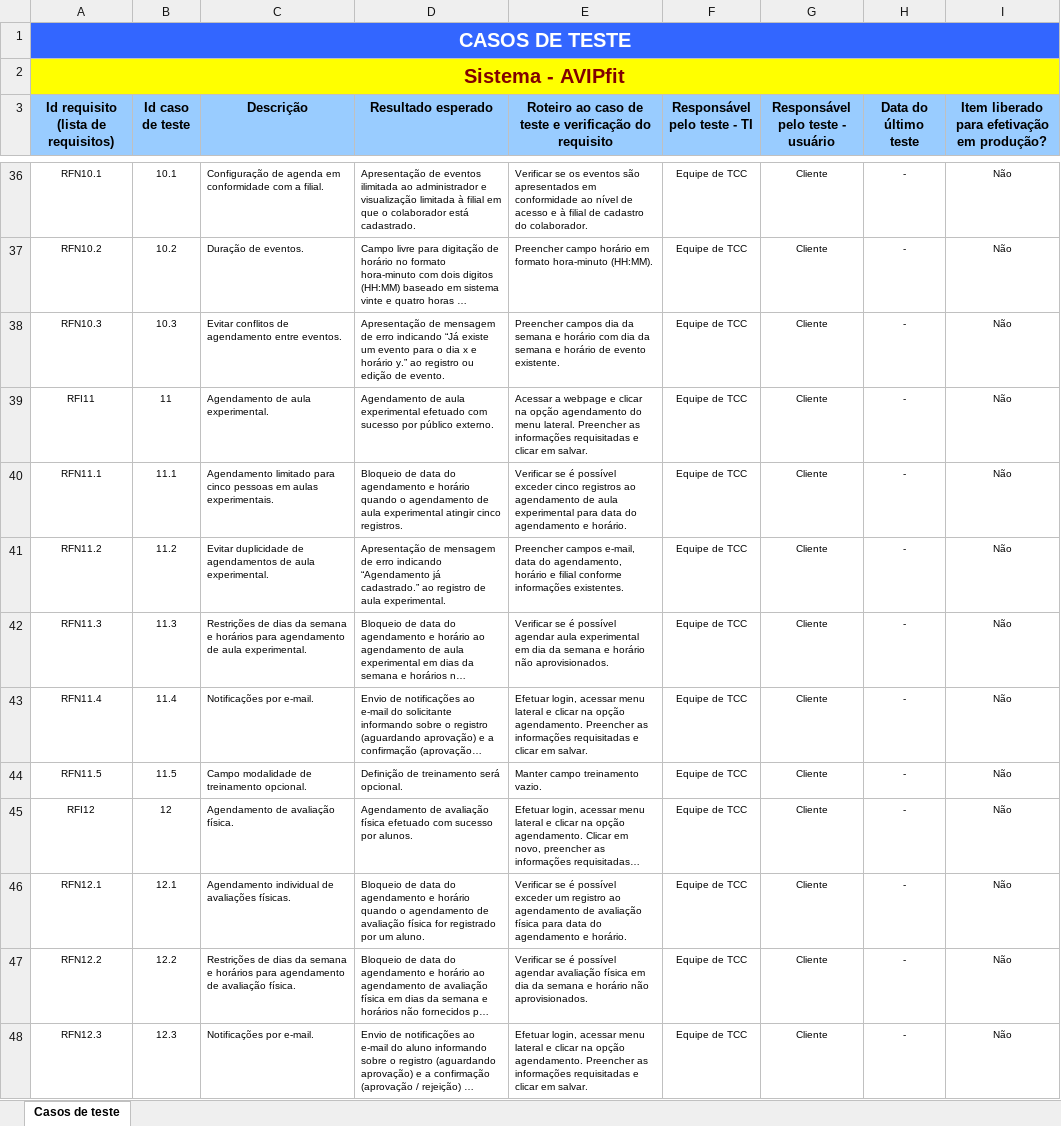
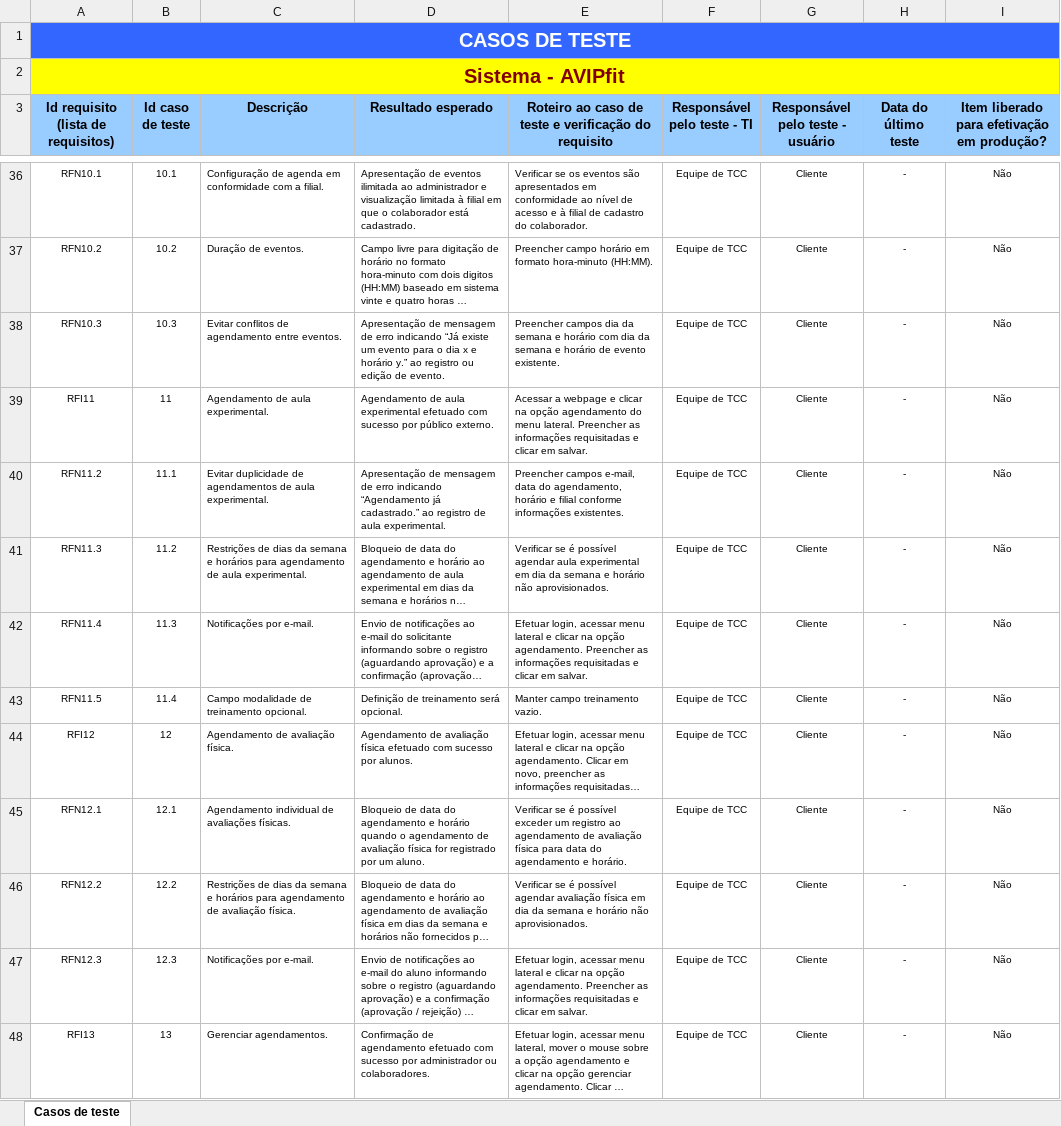
Before and after one commit to avipfitproject/project, an Excel workbook: Casos de teste.xlsx, sheet Casos de teste, drawn as a sheet; only a part is shown, gaps mark what is left out; the shorter side is filled out with more unchanged rows; long unchanged cells end in …; values as stored, in another font and other column widths than the file's, no borders; removed rows and columns are numbered as before the commit, all else as after; the diff names each change by its address in the sheet, - before the commit and + after, or states it on an @@ line.

Commit message:
Add files via upload
Remoção da especificação de cinco agendamentos de aula experimental por data e horário (o limite será internamente gerenciado a partir do processo de aprovação de agendamento realizado por colaboradores).

```diff
--- a/Casos de teste.xlsx (sheet Casos de teste)
+++ b/Casos de teste.xlsx (sheet Casos de teste)
-row 40: RFN11.1 | 11.1 | Agendamento limitado para cinco pessoas em aulas experimentais. | Bloqueio de data do agendamento e horário quando o agendamento de aula experimental atingir cinco registros. | Verificar se é possível exceder cinco registros ao agendamento de aula experimental para data do agendamento e horário. | Equipe de TCC | Cliente | - | Não
-B40 (Id caso de teste): 11.2
+B40 (Id caso de teste): 11.1
-B41 (Id caso de teste): 11.3
+B41 (Id caso de teste): 11.2
-B42 (Id caso de teste): 11.4
+B42 (Id caso de teste): 11.3
-B43 (Id caso de teste): 11.5
+B43 (Id caso de teste): 11.4
```
